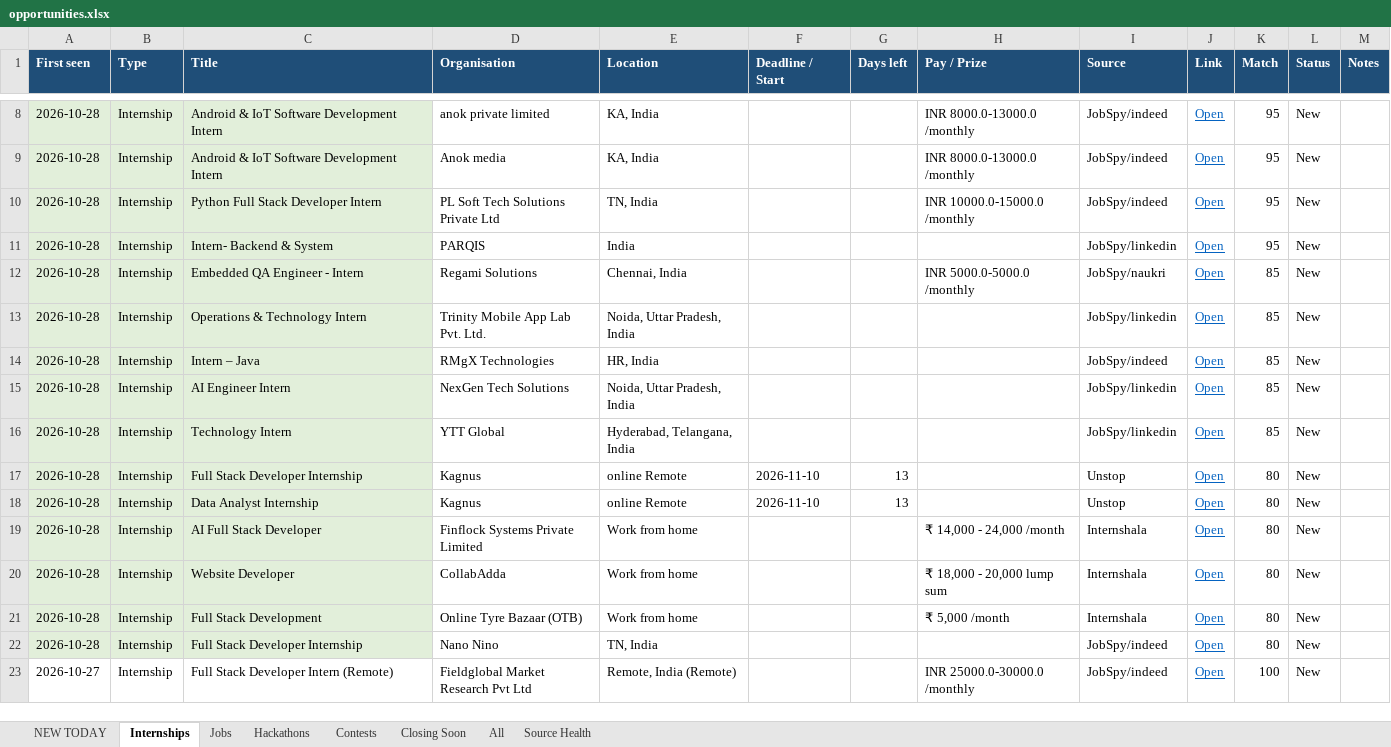
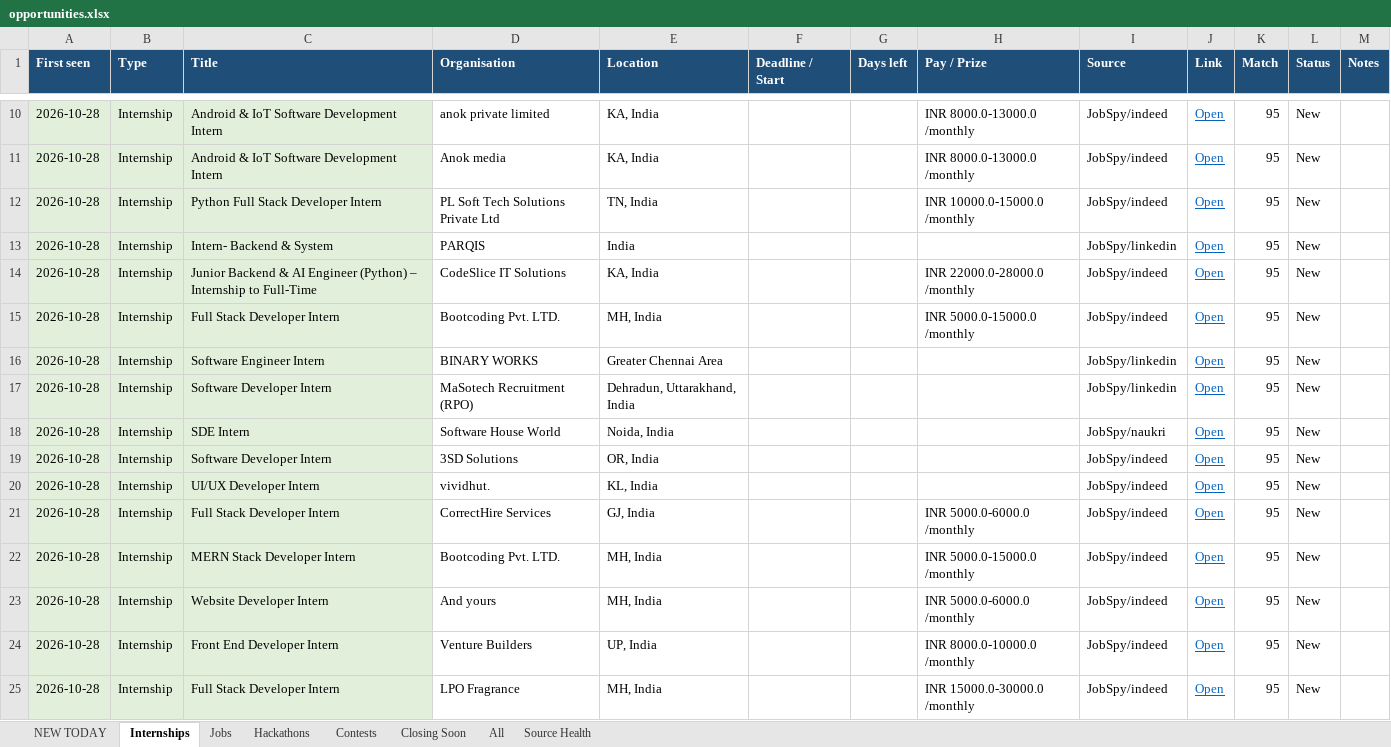
Before and after one commit to Maheswar-Sah00/status, an Excel workbook: opportunities.xlsx, sheet Internships, drawn as a sheet; only a part is shown, gaps mark what is left out; the shorter side is filled out with more unchanged rows; values as stored, in another font and other column widths than the file's, no borders; the diff covers the shown part only; the diff names each change by its address in the sheet, - before the commit and + after, or states it on an @@ line.

```diff
--- a/opportunities.xlsx (sheet Internships)
+++ b/opportunities.xlsx (sheet Internships)
+row 14: 2026-10-28 | Internship | Junior Backend & AI Engineer (Python) – Internship to Full-Time | CodeSlice IT Solutions | KA, India |  |  | INR 22000.0-28000.0 /monthly | JobSpy/indeed | Open | 95 | New
+row 15: 2026-10-28 | Internship | Full Stack Developer Intern | Bootcoding Pvt. LTD. | MH, India |  |  | INR 5000.0-15000.0 /monthly | JobSpy/indeed | Open | 95 | New
+row 16: 2026-10-28 | Internship | Software Engineer Intern | BINARY WORKS | Greater Chennai Area |  |  |  | JobSpy/linkedin | Open | 95 | New
+row 17: 2026-10-28 | Internship | Software Developer Intern | MaSotech Recruitment (RPO) | Dehradun, Uttarakhand, India |  |  |  | JobSpy/linkedin | Open | 95 | New
+row 18: 2026-10-28 | Internship | SDE Intern | Software House World | Noida, India |  |  |  | JobSpy/naukri | Open | 95 | New
+row 19: 2026-10-28 | Internship | Software Developer Intern | 3SD Solutions | OR, India |  |  |  | JobSpy/indeed | Open | 95 | New
+row 20: 2026-10-28 | Internship | UI/UX Developer Intern | vividhut. | KL, India |  |  |  | JobSpy/indeed | Open | 95 | New
+row 21: 2026-10-28 | Internship | Full Stack Developer Intern | CorrectHire Services | GJ, India |  |  | INR 5000.0-6000.0 /monthly | JobSpy/indeed | Open | 95 | New
+row 22: 2026-10-28 | Internship | MERN Stack Developer Intern | Bootcoding Pvt. LTD. | MH, India |  |  | INR 5000.0-15000.0 /monthly | JobSpy/indeed | Open | 95 | New
+row 23: 2026-10-28 | Internship | Website Developer Intern | And yours | MH, India |  |  | INR 5000.0-6000.0 /monthly | JobSpy/indeed | Open | 95 | New
+row 24: 2026-10-28 | Internship | Front End Developer Intern | Venture Builders | UP, India |  |  | INR 8000.0-10000.0 /monthly | JobSpy/indeed | Open | 95 | New
+row 25: 2026-10-28 | Internship | Full Stack Developer Intern | LPO Fragrance | MH, India |  |  | INR 15000.0-30000.0 /monthly | JobSpy/indeed | Open | 95 | New
```
Also changed, not shown: 45 added rows and 3 edited cells elsewhere in this sheet, sheet All, sheet NEW TODAY, sheet Jobs, sheet Hackathons, sheet Closing Soon, sheet Contests, 1 more sheet, hidden cells, 1 other file.
